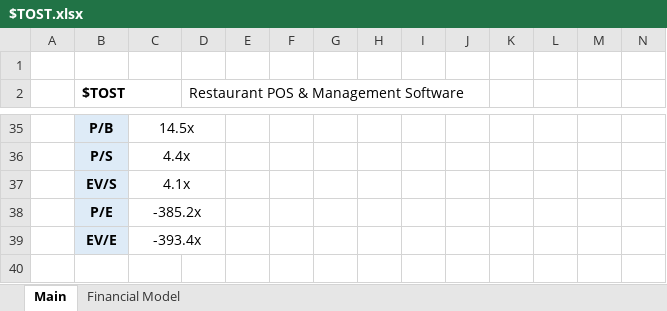
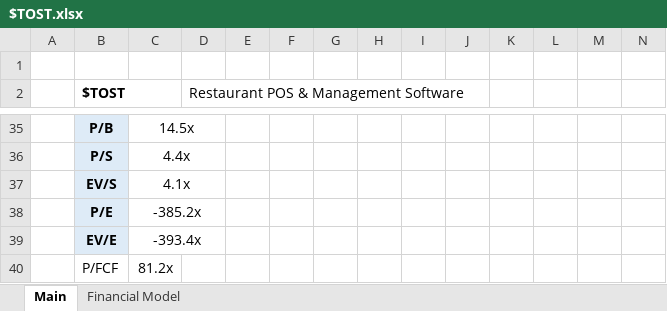
Before and after one commit to Charlie-Hill/Financial-Models, an Excel workbook: $TOST.xlsx, sheet Main, drawn as a sheet; only a part is shown, gaps mark what is left out; values as stored, in another font and other column widths than the file's, no borders; rows hold the shown columns only; the diff names each change by its address in the sheet, - before the commit and + after, or states it on an @@ line.

```diff
--- a/$TOST.xlsx (sheet Main)
+++ b/$TOST.xlsx (sheet Main)
+row 40:  | P/FCF | 81.2x
```
Also changed, not shown: $ADSK.xlsx, Overview - Tech.xlsx, 2 other files.
